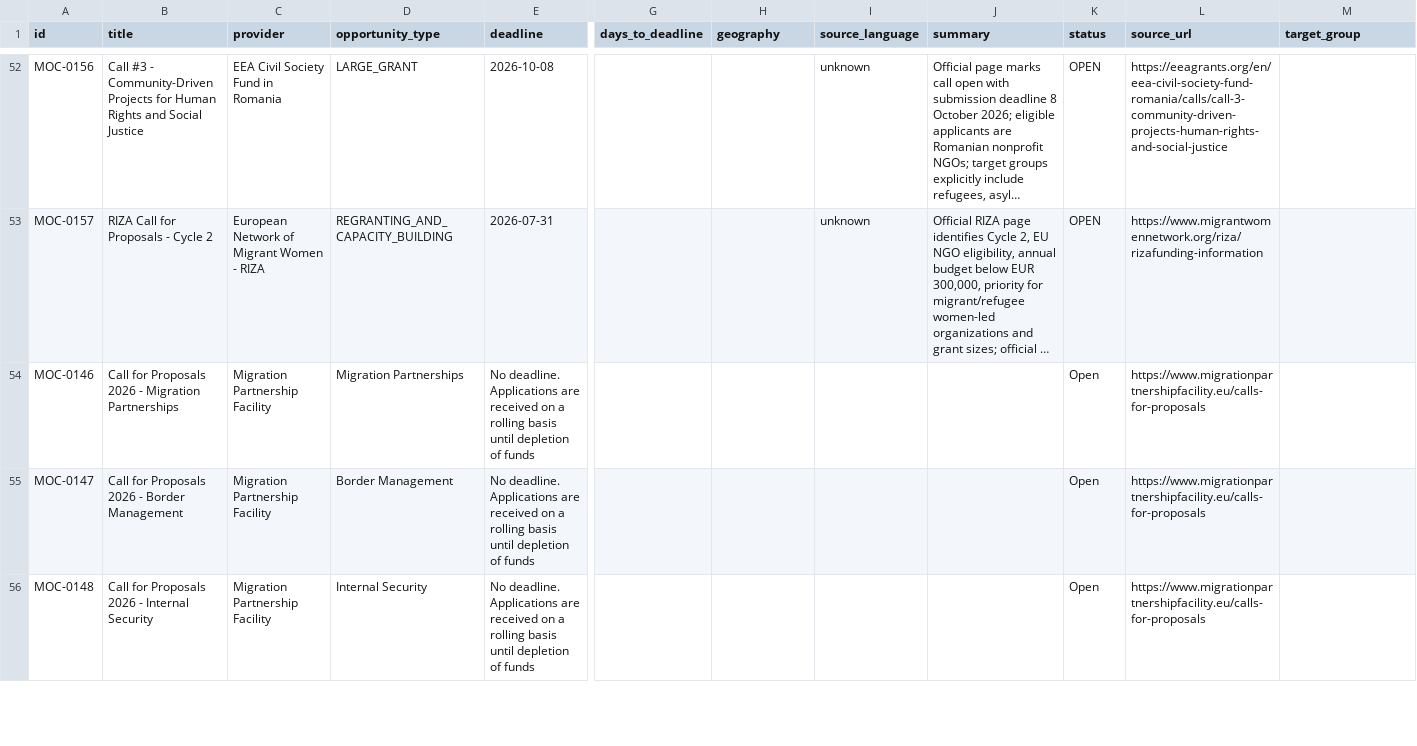
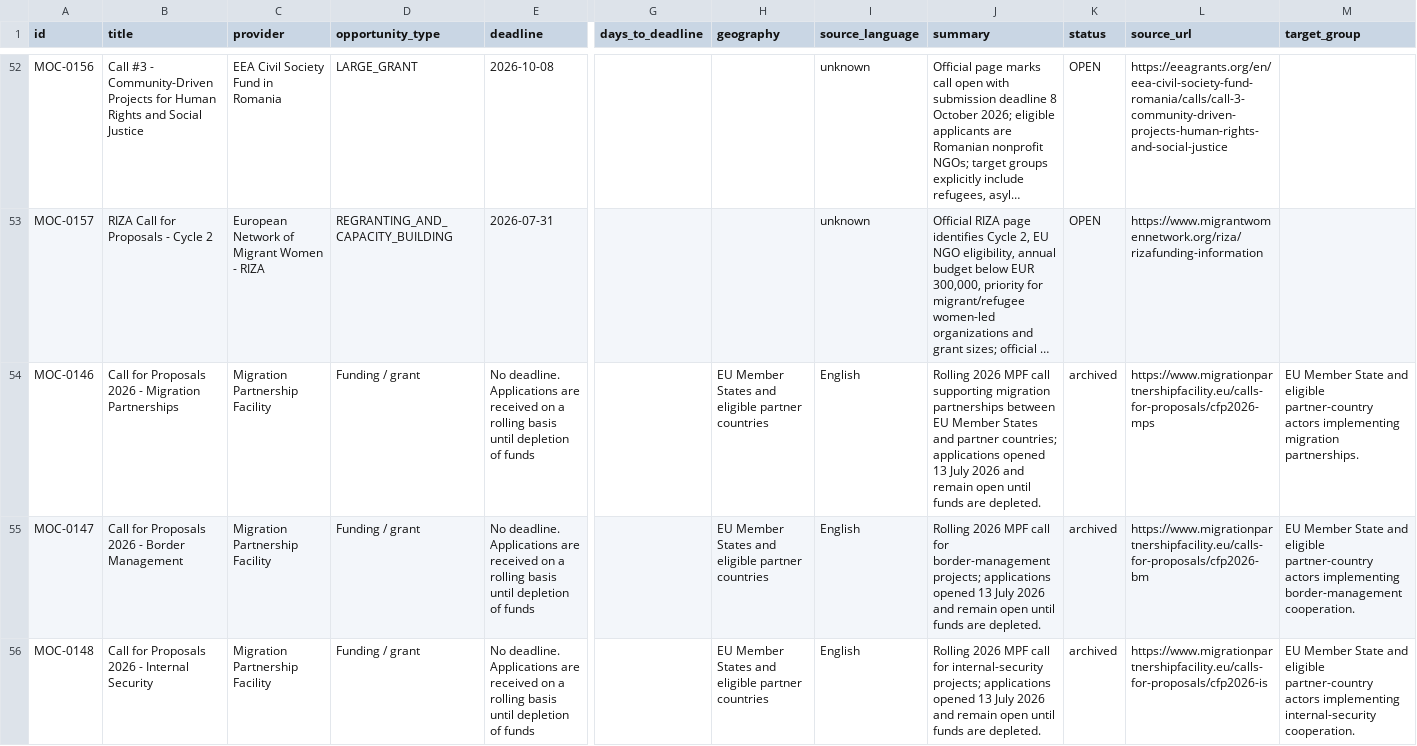
Before and after one commit to IdeasDV/migration-opportunity-calendar, a CSV file: opportunities.csv, drawn as a sheet; only a part is shown, gaps mark what is left out; long unchanged cells end in …; the diff covers the shown part only; the diff names each change by its address in the sheet, - before the commit and + after, or states it on an @@ line.

Commit message:
Publish 70 migration opportunities

```diff
--- a/opportunities.csv
+++ b/opportunities.csv
-D54 (opportunity_type): Migration Partnerships
+D54 (opportunity_type): Funding / grant
-H54:H56 (geography): (empty)
+H54:H56 (geography): EU Member States and eligible partner countries
-I54:I56 (source_language): (empty)
+I54:I56 (source_language): English
-J54 (summary): (empty)
+J54 (summary): Rolling 2026 MPF call supporting migration partnerships between EU Member States and partner countries; applications opened 13 July 2026 and remain open until funds are depleted.
-K54:K56 (status): Open
+K54:K56 (status): archived
-L54 (source_url): https://www.migrationpartnershipfacility.eu/calls-for-proposals
+L54 (source_url): https://www.migrationpartnershipfacility.eu/calls-for-proposals/cfp2026-mps
-M54 (target_group): (empty)
+M54 (target_group): EU Member State and eligible partner-country actors implementing migration partnerships.
-D55 (opportunity_type): Border Management
+D55 (opportunity_type): Funding / grant
-J55 (summary): (empty)
+J55 (summary): Rolling 2026 MPF call for border-management projects; applications opened 13 July 2026 and remain open until funds are depleted.
-L55 (source_url): https://www.migrationpartnershipfacility.eu/calls-for-proposals
+L55 (source_url): https://www.migrationpartnershipfacility.eu/calls-for-proposals/cfp2026-bm
-M55 (target_group): (empty)
+M55 (target_group): EU Member State and eligible partner-country actors implementing border-management cooperation.
-D56 (opportunity_type): Internal Security
+D56 (opportunity_type): Funding / grant
-J56 (summary): (empty)
+J56 (summary): Rolling 2026 MPF call for internal-security projects; applications opened 13 July 2026 and remain open until funds are depleted.
-L56 (source_url): https://www.migrationpartnershipfacility.eu/calls-for-proposals
+L56 (source_url): https://www.migrationpartnershipfacility.eu/calls-for-proposals/cfp2026-is
-M56 (target_group): (empty)
+M56 (target_group): EU Member State and eligible partner-country actors implementing internal-security cooperation.
```
Also changed, not shown: 4 added rows and 50 edited cells elsewhere in this file, 1 other file.
